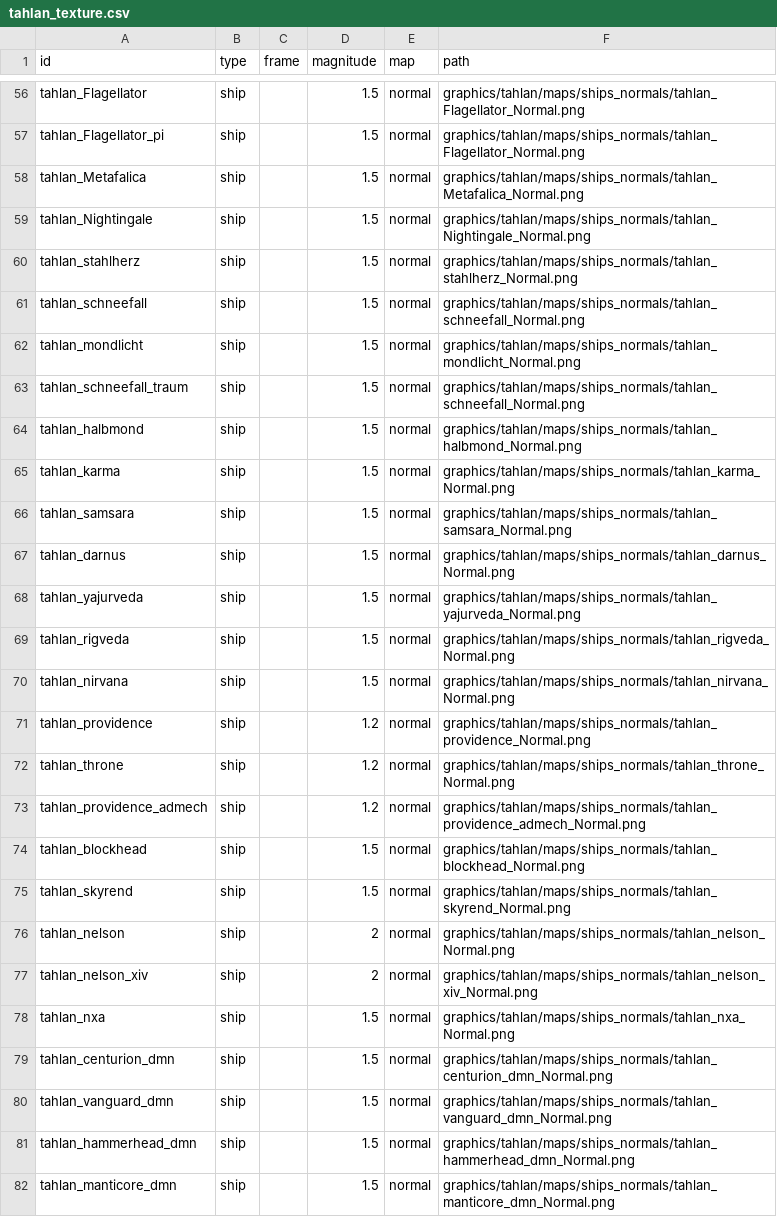
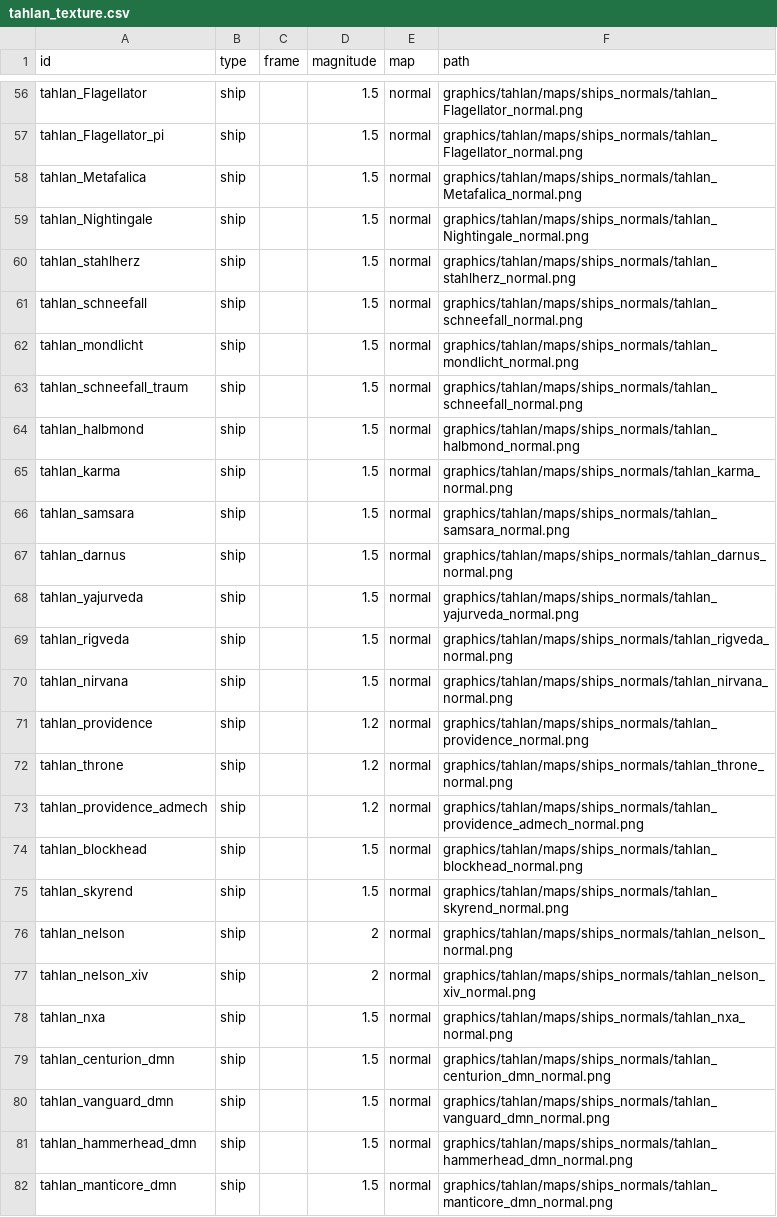
Before and after one commit to niatahl/tahlan-shipworks, a CSV file: data/lights/tahlan_texture.csv, drawn as a sheet; only a part is shown, gaps mark what is left out; the diff covers the shown part only; the diff names each change by its address in the sheet, - before the commit and + after, or states it on an @@ line.

```diff
--- a/data/lights/tahlan_texture.csv
+++ b/data/lights/tahlan_texture.csv
-F56:F57 (path): graphics/tahlan/maps/ships_normals/tahlan_Flagellator_Normal.png
+F56:F57 (path): graphics/tahlan/maps/ships_normals/tahlan_Flagellator_normal.png
-F58 (path): graphics/tahlan/maps/ships_normals/tahlan_Metafalica_Normal.png
+F58 (path): graphics/tahlan/maps/ships_normals/tahlan_Metafalica_normal.png
-F59 (path): graphics/tahlan/maps/ships_normals/tahlan_Nightingale_Normal.png
+F59 (path): graphics/tahlan/maps/ships_normals/tahlan_Nightingale_normal.png
-F60 (path): graphics/tahlan/maps/ships_normals/tahlan_stahlherz_Normal.png
+F60 (path): graphics/tahlan/maps/ships_normals/tahlan_stahlherz_normal.png
-F61 (path): graphics/tahlan/maps/ships_normals/tahlan_schneefall_Normal.png
+F61 (path): graphics/tahlan/maps/ships_normals/tahlan_schneefall_normal.png
-F62 (path): graphics/tahlan/maps/ships_normals/tahlan_mondlicht_Normal.png
+F62 (path): graphics/tahlan/maps/ships_normals/tahlan_mondlicht_normal.png
-F63 (path): graphics/tahlan/maps/ships_normals/tahlan_schneefall_Normal.png
+F63 (path): graphics/tahlan/maps/ships_normals/tahlan_schneefall_normal.png
-F64 (path): graphics/tahlan/maps/ships_normals/tahlan_halbmond_Normal.png
+F64 (path): graphics/tahlan/maps/ships_normals/tahlan_halbmond_normal.png
-F65 (path): graphics/tahlan/maps/ships_normals/tahlan_karma_Normal.png
+F65 (path): graphics/tahlan/maps/ships_normals/tahlan_karma_normal.png
-F66 (path): graphics/tahlan/maps/ships_normals/tahlan_samsara_Normal.png
+F66 (path): graphics/tahlan/maps/ships_normals/tahlan_samsara_normal.png
-F67 (path): graphics/tahlan/maps/ships_normals/tahlan_darnus_Normal.png
+F67 (path): graphics/tahlan/maps/ships_normals/tahlan_darnus_normal.png
-F68 (path): graphics/tahlan/maps/ships_normals/tahlan_yajurveda_Normal.png
+F68 (path): graphics/tahlan/maps/ships_normals/tahlan_yajurveda_normal.png
-F69 (path): graphics/tahlan/maps/ships_normals/tahlan_rigveda_Normal.png
+F69 (path): graphics/tahlan/maps/ships_normals/tahlan_rigveda_normal.png
-F70 (path): graphics/tahlan/maps/ships_normals/tahlan_nirvana_Normal.png
+F70 (path): graphics/tahlan/maps/ships_normals/tahlan_nirvana_normal.png
-F71 (path): graphics/tahlan/maps/ships_normals/tahlan_providence_Normal.png
+F71 (path): graphics/tahlan/maps/ships_normals/tahlan_providence_normal.png
-F72 (path): graphics/tahlan/maps/ships_normals/tahlan_throne_Normal.png
+F72 (path): graphics/tahlan/maps/ships_normals/tahlan_throne_normal.png
-F73 (path): graphics/tahlan/maps/ships_normals/tahlan_providence_admech_Normal.png
+F73 (path): graphics/tahlan/maps/ships_normals/tahlan_providence_admech_normal.png
-F74 (path): graphics/tahlan/maps/ships_normals/tahlan_blockhead_Normal.png
+F74 (path): graphics/tahlan/maps/ships_normals/tahlan_blockhead_normal.png
-F75 (path): graphics/tahlan/maps/ships_normals/tahlan_skyrend_Normal.png
+F75 (path): graphics/tahlan/maps/ships_normals/tahlan_skyrend_normal.png
-F76 (path): graphics/tahlan/maps/ships_normals/tahlan_nelson_Normal.png
+F76 (path): graphics/tahlan/maps/ships_normals/tahlan_nelson_normal.png
-F77 (path): graphics/tahlan/maps/ships_normals/tahlan_nelson_xiv_Normal.png
+F77 (path): graphics/tahlan/maps/ships_normals/tahlan_nelson_xiv_normal.png
-F78 (path): graphics/tahlan/maps/ships_normals/tahlan_nxa_Normal.png
+F78 (path): graphics/tahlan/maps/ships_normals/tahlan_nxa_normal.png
-F79 (path): graphics/tahlan/maps/ships_normals/tahlan_centurion_dmn_Normal.png
+F79 (path): graphics/tahlan/maps/ships_normals/tahlan_centurion_dmn_normal.png
-F80 (path): graphics/tahlan/maps/ships_normals/tahlan_vanguard_dmn_Normal.png
+F80 (path): graphics/tahlan/maps/ships_normals/tahlan_vanguard_dmn_normal.png
-F81 (path): graphics/tahlan/maps/ships_normals/tahlan_hammerhead_dmn_Normal.png
+F81 (path): graphics/tahlan/maps/ships_normals/tahlan_hammerhead_dmn_normal.png
-F82 (path): graphics/tahlan/maps/ships_normals/tahlan_manticore_dmn_Normal.png
+F82 (path): graphics/tahlan/maps/ships_normals/tahlan_manticore_dmn_normal.png
```
Also changed, not shown: 82 edited cells elsewhere in this file, 2 other files.
